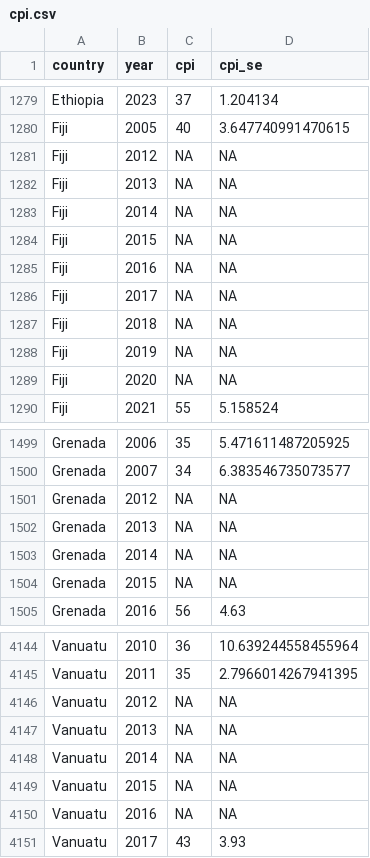
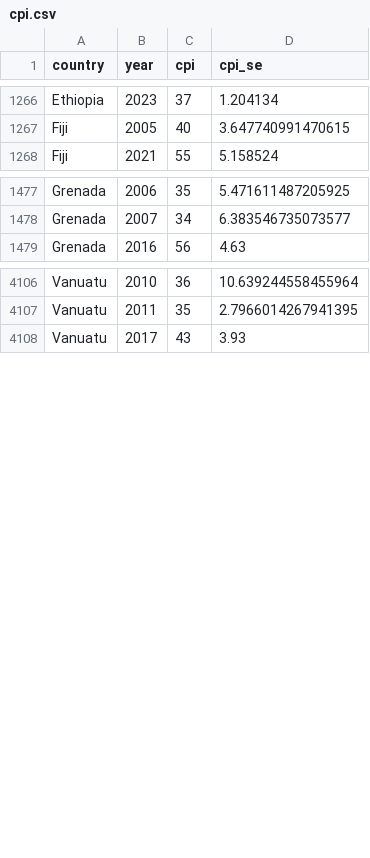
Before and after one commit to fsolt/transparency-international-cpi, a CSV file: cpi.csv, drawn as a sheet; only a part is shown, gaps mark what is left out; the diff covers the shown part only; the diff names each change by its address in the sheet, - before the commit and + after, or states it on an @@ line.

```diff
--- a/cpi.csv
+++ b/cpi.csv
-row 1281: Fiji | 2012 | NA | NA
-row 1282: Fiji | 2013 | NA | NA
-row 1283: Fiji | 2014 | NA | NA
-row 1284: Fiji | 2015 | NA | NA
-row 1285: Fiji | 2016 | NA | NA
-row 1286: Fiji | 2017 | NA | NA
-row 1287: Fiji | 2018 | NA | NA
-row 1288: Fiji | 2019 | NA | NA
-row 1289: Fiji | 2020 | NA | NA
-row 1501: Grenada | 2012 | NA | NA
-row 1502: Grenada | 2013 | NA | NA
-row 1503: Grenada | 2014 | NA | NA
-row 1504: Grenada | 2015 | NA | NA
-row 4146: Vanuatu | 2012 | NA | NA
-row 4147: Vanuatu | 2013 | NA | NA
-row 4148: Vanuatu | 2014 | NA | NA
-row 4149: Vanuatu | 2015 | NA | NA
-row 4150: Vanuatu | 2016 | NA | NA
```
Also changed, not shown: 25 removed rows elsewhere in this file, 1 other file.
